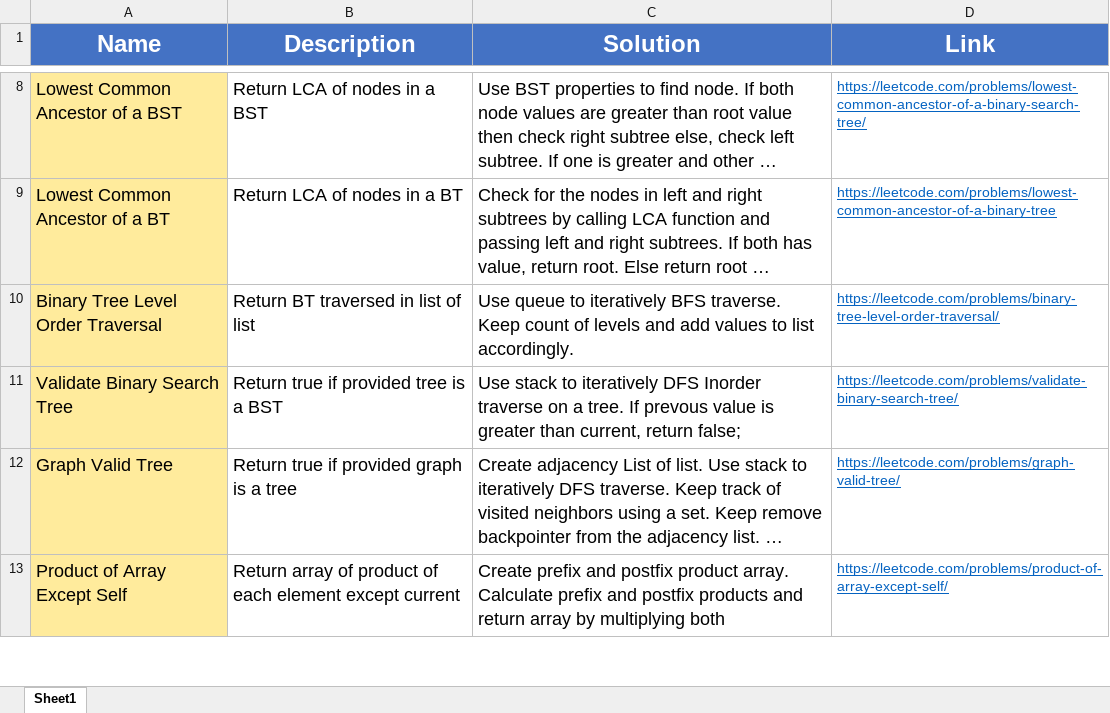
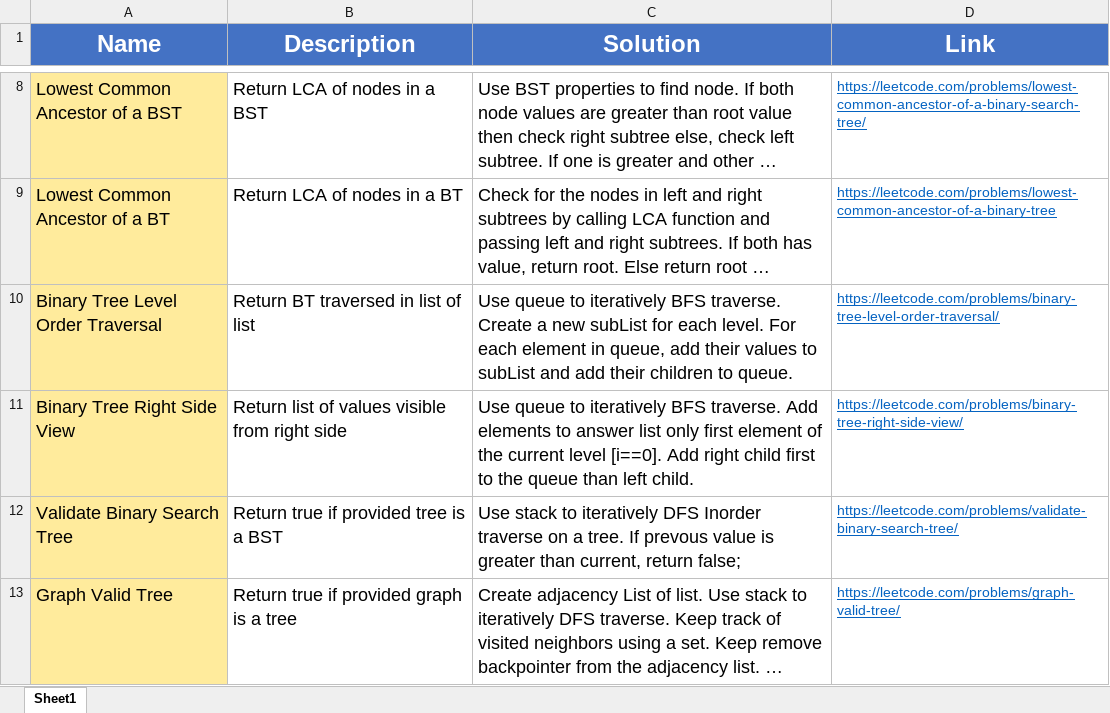
Before and after one commit to madeByRM/InterviewPrep, an Excel workbook: Notes.xlsx, sheet Sheet1, drawn as a sheet; only a part is shown, gaps mark what is left out; the shorter side is filled out with more unchanged rows; long unchanged cells end in …; values as stored, in another font and other column widths than the file's, no borders; the diff names each change by its address in the sheet, - before the commit and + after, or states it on an @@ line.

Commit message:
Added new problem

```diff
--- a/Notes.xlsx (sheet Sheet1)
+++ b/Notes.xlsx (sheet Sheet1)
-C10 (Solution): …BFS traverse. Keep count of levels and add values to list accordingly.
+C10 (Solution): …BFS traverse. Create a new subList for each level. For each element in queue, add their values to subList and add their children to queue.
+row 11: Binary Tree Right Side View | Return list of values visible from right side | Use queue to iteratively BFS traverse. Add elements to answer list only first element of the current level [i==0]. Add right child first to the queue than left child. | https://leetcode.com/problems/binary-tree-right-side-view/
```
Also changed, not shown: 4 other files.
